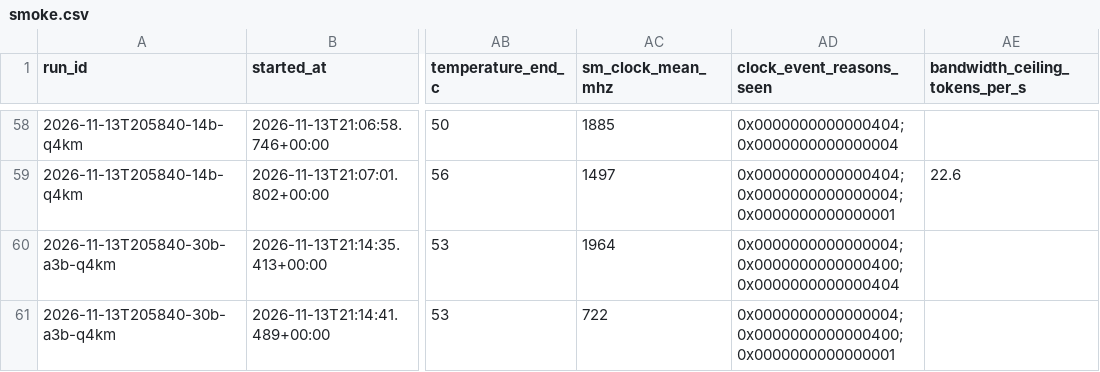
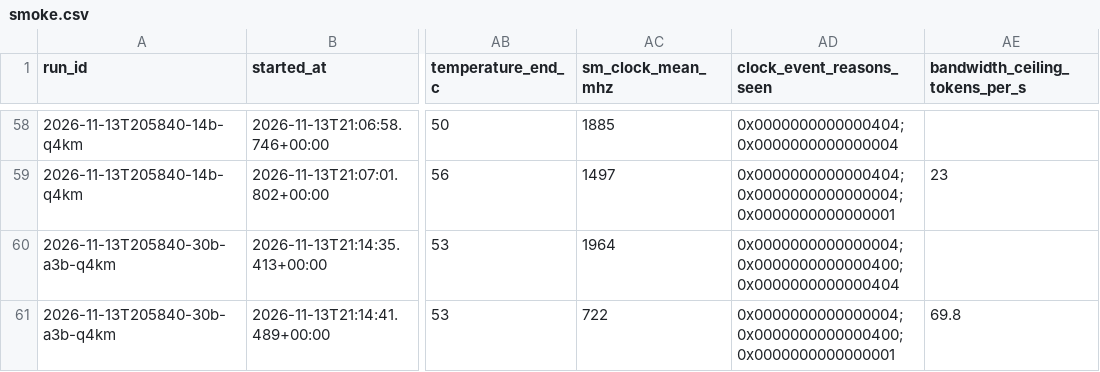
Before and after one commit to AndreasTMe/Experiments_LocalLLMOn8gb, a CSV file: experiments/01-how-much-fits/results/smoke.csv, drawn as a sheet; only a part is shown, gaps mark what is left out; the diff covers the shown part only; the diff names each change by its address in the sheet, - before the commit and + after, or states it on an @@ line.

```diff
--- a/experiments/01-how-much-fits/results/smoke.csv
+++ b/experiments/01-how-much-fits/results/smoke.csv
-AE59 (bandwidth_ceiling_tokens_per_s): 22.6
+AE59 (bandwidth_ceiling_tokens_per_s): 23
-AE61 (bandwidth_ceiling_tokens_per_s): (empty)
+AE61 (bandwidth_ceiling_tokens_per_s): 69.8
```
Also changed, not shown: 28 edited cells elsewhere in this file, experiments/01-how-much-fits/results/ceilings.csv, experiments/01-how-much-fits/results/dense-full-gpu.csv, 4 other files.
